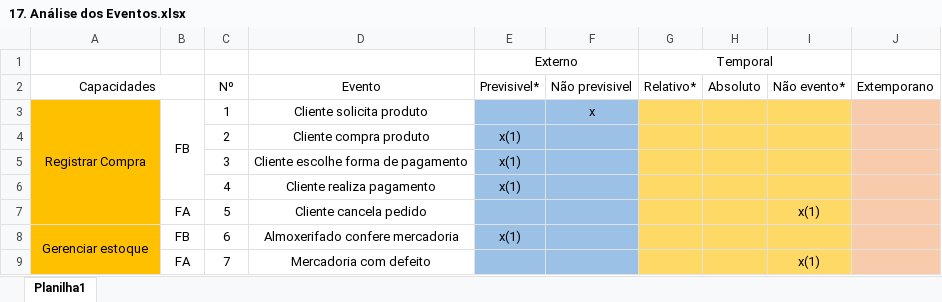
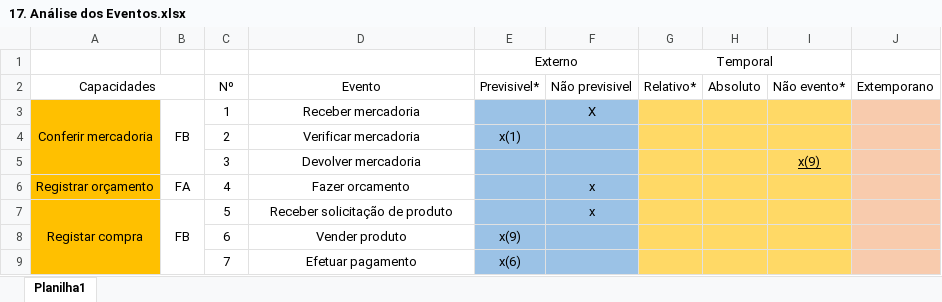
Before and after one commit to thiagobrunoalexandre/Oficina-de-Projeto-de-Empresa-1, an Excel workbook: Artefatos/17. Análise dos Eventos.xlsx, sheet Planilha1, drawn as a sheet; only a part is shown; values as stored, in another font and other column widths than the file's, no borders; the diff covers the shown part only; the diff names each change by its address in the sheet, - before the commit and + after, or states it on an @@ line.

```diff
--- a/Artefatos/17. Análise dos Eventos.xlsx (sheet Planilha1)
+++ b/Artefatos/17. Análise dos Eventos.xlsx (sheet Planilha1)
-A3 (Capacidades): Registrar Compra
+A3 (Capacidades): Conferir mercadoria
-A3:A7 merged
+A3:A5 merged
-B3:B6 merged
+B3:B5 merged
-D3 (Evento): Cliente solicita produto
+D3 (Evento): Receber mercadoria
-F3 (Não previsivel): x
+F3 (Não previsivel): X
-D4 (Evento): Cliente compra produto
+D4 (Evento): Verificar mercadoria
-D5 (Evento): Cliente escolhe forma de pagamento
+D5 (Evento): Devolver mercadoria
-E5:E6 (Previsivel*): x(1)
+E5:E6 (Previsivel*): (empty)
-I5 (Não evento*): (empty)
+I5 (Não evento*): x(9)
-A6 (Capacidades): (empty)
+A6 (Capacidades): Registrar orçamento
-B6: (empty)
+B6: FA
-D6 (Evento): Cliente realiza pagamento
+D6 (Evento): Fazer orcamento
-F6:F7 (Não previsivel): (empty)
+F6:F7 (Não previsivel): x
-A7 (Capacidades): (empty)
+A7 (Capacidades): Registar compra
+A7:A9 merged
-B7: FA
+B7: FB
+B7:B9 merged
-D7 (Evento): Cliente cancela pedido
+D7 (Evento): Receber solicitação de produto
-I7 (Não evento*): x(1)
+I7 (Não evento*): (empty)
-A8 (Capacidades): Gerenciar estoque
+A8 (Capacidades): (empty)
-A8:A9 merged
-B8: FB
+B8: (empty)
-D8 (Evento): Almoxerifado confere mercadoria
+D8 (Evento): Vender produto
-E8 (Previsivel*): x(1)
+E8 (Previsivel*): x(9)
-B9: FA
+B9: (empty)
-D9 (Evento): Mercadoria com defeito
+D9 (Evento): Efetuar pagamento
-E9 (Previsivel*): (empty)
+E9 (Previsivel*): x(6)
-I9 (Não evento*): x(1)
+I9 (Não evento*): (empty)
```
Also changed, not shown: 4 removed rows, 9 edited cells and merged cells elsewhere in this sheet, 2 other files.
